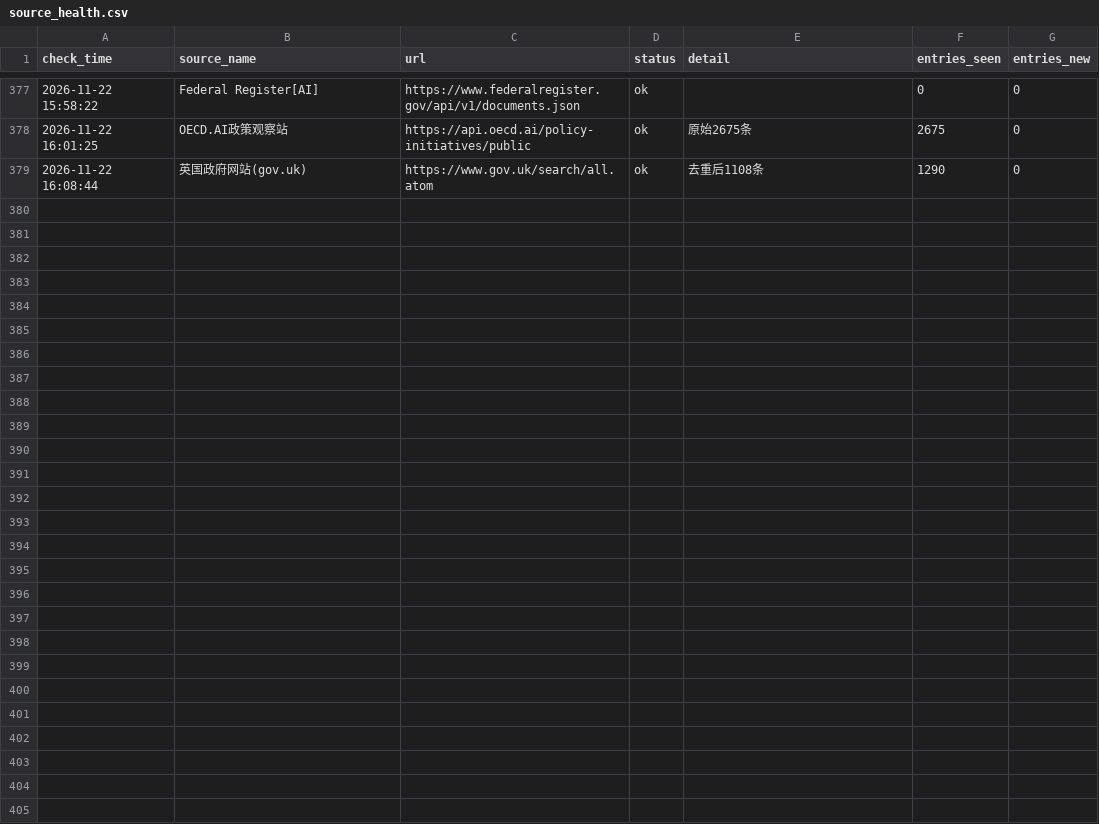
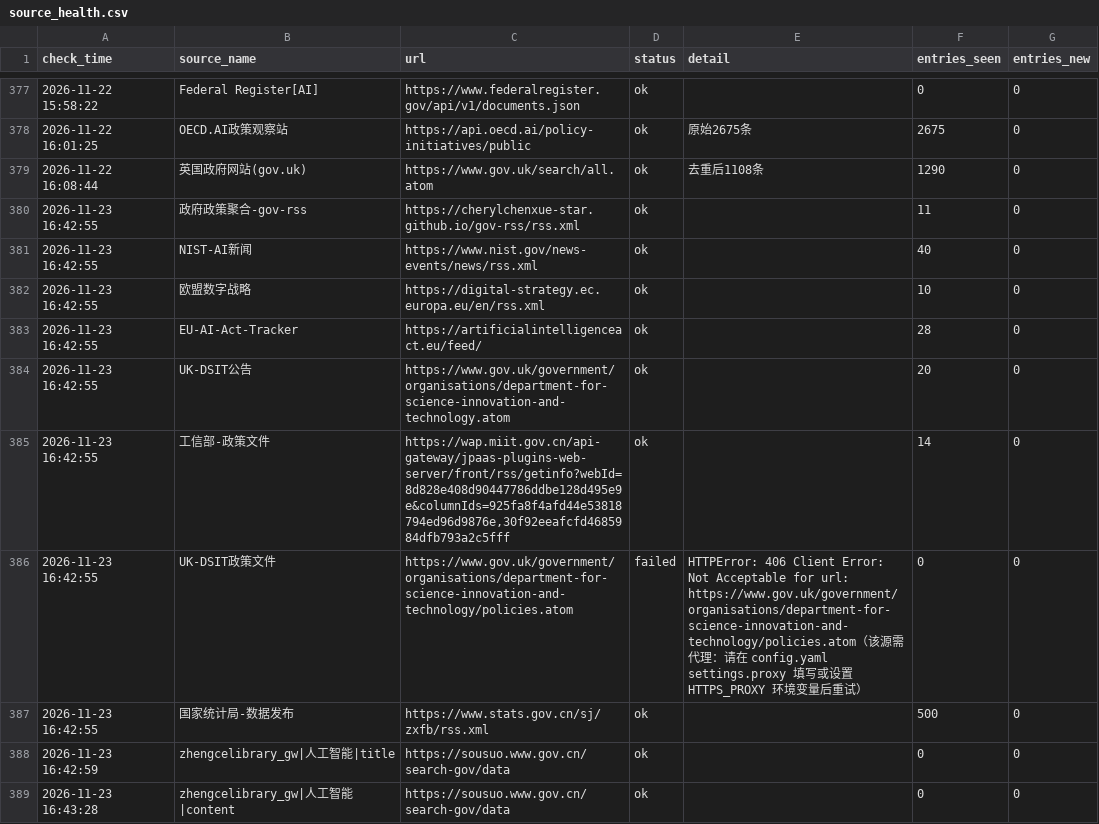
Before and after one commit to tyt16788/global-ai-policy-collector, a CSV file: data/source_health.csv, drawn as a sheet; only a part is shown, gaps mark what is left out; the diff covers the shown part only; the diff names each change by its address in the sheet, - before the commit and + after, or states it on an @@ line.

```diff
--- a/data/source_health.csv
+++ b/data/source_health.csv
+row 380: 2026-11-23 16:42:55 | 政府政策聚合-gov-rss | https://cherylchenxue-star.github.io/gov-rss/rss.xml | ok |  | 11 | 0
+row 381: 2026-11-23 16:42:55 | NIST-AI新闻 | https://www.nist.gov/news-events/news/rss.xml | ok |  | 40 | 0
+row 382: 2026-11-23 16:42:55 | 欧盟数字战略 | https://digital-strategy.ec.europa.eu/en/rss.xml | ok |  | 10 | 0
+row 383: 2026-11-23 16:42:55 | EU-AI-Act-Tracker | https://artificialintelligenceact.eu/feed/ | ok |  | 28 | 0
+row 384: 2026-11-23 16:42:55 | UK-DSIT公告 | https://www.gov.uk/government/organisations/department-for-science-innovation-and-technology.atom | ok |  | 20 | 0
+row 385: 2026-11-23 16:42:55 | 工信部-政策文件 | https://wap.miit.gov.cn/api-gateway/jpaas-plugins-web-server/front/rss/getinfo?webId=8d828e408d90447786ddbe128d495e9e&columnIds=925fa8f4afd44e53818794ed96d9876e,30f92eeafcfd4685984dfb793a2c5fff | ok |  | 14 | 0
+row 386: 2026-11-23 16:42:55 | UK-DSIT政策文件 | https://www.gov.uk/government/organisations/department-for-science-innovation-and-technology/policies.atom | failed | HTTPError: 406 Client Error: Not Acceptable for url: https://www.gov.uk/government/organisations/department-for-science-innovation-and-technology/policies.atom（该源需代理：请在 config.yaml settings.proxy 填写或设置 HTTPS_PROXY 环境变量后重试） | 0 | 0
+row 387: 2026-11-23 16:42:55 | 国家统计局-数据发布 | https://www.stats.gov.cn/sj/zxfb/rss.xml | ok |  | 500 | 0
+row 388: 2026-11-23 16:42:59 | zhengcelibrary_gw|人工智能|title | https://sousuo.www.gov.cn/search-gov/data | ok |  | 0 | 0
+row 389: 2026-11-23 16:43:28 | zhengcelibrary_gw|人工智能|content | https://sousuo.www.gov.cn/search-gov/data | ok |  | 0 | 0
```
Also changed, not shown: 18 added rows elsewhere in this file, data/runs.csv, data/signal_health.csv, 15 other files.
